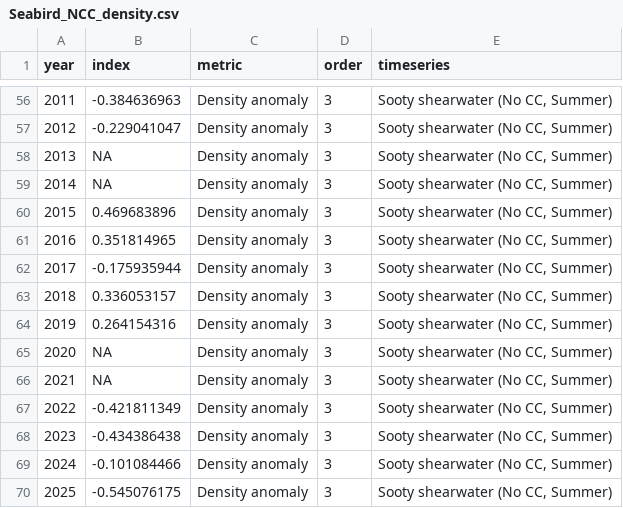
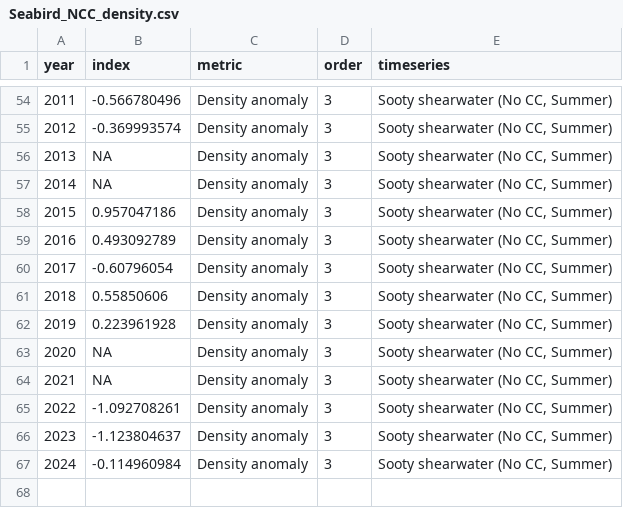
Before and after one commit to CCIEA-esr/CCIEA-uploader, a CSV file: data/timeseries_data/Seabird_NCC_density.csv, drawn as a sheet; only a part is shown, gaps mark what is left out; the diff covers the shown part only.

```diff
--- a/data/timeseries_data/Seabird_NCC_density.csv
+++ b/data/timeseries_data/Seabird_NCC_density.csv
@@ -56,15 +54,14 @@ year,index,metric,order,timeseries
-2011,-0.384636963,Density anomaly,3,"Sooty shearwater (No CC, Summer)"
-2012,-0.229041047,Density anomaly,3,"Sooty shearwater (No CC, Summer)"
+2011,-0.566780496,Density anomaly,3,"Sooty shearwater (No CC, Summer)"
+2012,-0.369993574,Density anomaly,3,"Sooty shearwater (No CC, Summer)"
 2013,NA,Density anomaly,3,"Sooty shearwater (No CC, Summer)"
 2014,NA,Density anomaly,3,"Sooty shearwater (No CC, Summer)"
-2015,0.469683896,Density anomaly,3,"Sooty shearwater (No CC, Summer)"
-2016,0.351814965,Density anomaly,3,"Sooty shearwater (No CC, Summer)"
-2017,-0.175935944,Density anomaly,3,"Sooty shearwater (No CC, Summer)"
-2018,0.336053157,Density anomaly,3,"Sooty shearwater (No CC, Summer)"
-2019,0.264154316,Density anomaly,3,"Sooty shearwater (No CC, Summer)"
+2015,0.957047186,Density anomaly,3,"Sooty shearwater (No CC, Summer)"
+2016,0.493092789,Density anomaly,3,"Sooty shearwater (No CC, Summer)"
+2017,-0.60796054,Density anomaly,3,"Sooty shearwater (No CC, Summer)"
+2018,0.55850606,Density anomaly,3,"Sooty shearwater (No CC, Summer)"
+2019,0.223961928,Density anomaly,3,"Sooty shearwater (No CC, Summer)"
 2020,NA,Density anomaly,3,"Sooty shearwater (No CC, Summer)"
 2021,NA,Density anomaly,3,"Sooty shearwater (No CC, Summer)"
-2022,-0.421811349,Density anomaly,3,"Sooty shearwater (No CC, Summer)"
-2023,-0.434386438,Density anomaly,3,"Sooty shearwater (No CC, Summer)"
-2024,-0.101084466,Density anomaly,3,"Sooty shearwater (No CC, Summer)"
-2025,-0.545076175,Density anomaly,3,"Sooty shearwater (No CC, Summer)"
+2022,-1.092708261,Density anomaly,3,"Sooty shearwater (No CC, Summer)"
+2023,-1.123804637,Density anomaly,3,"Sooty shearwater (No CC, Summer)"
+2024,-0.114960984,Density anomaly,3,"Sooty shearwater (No CC, Summer)"
```
Also changed, not shown: 2 removed rows and 44 edited cells elsewhere in this file, 3 other files.
